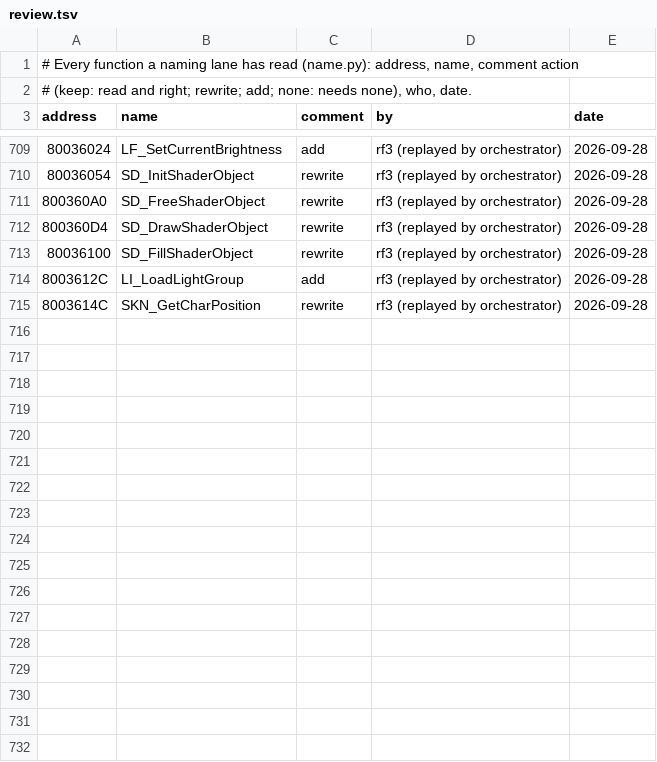
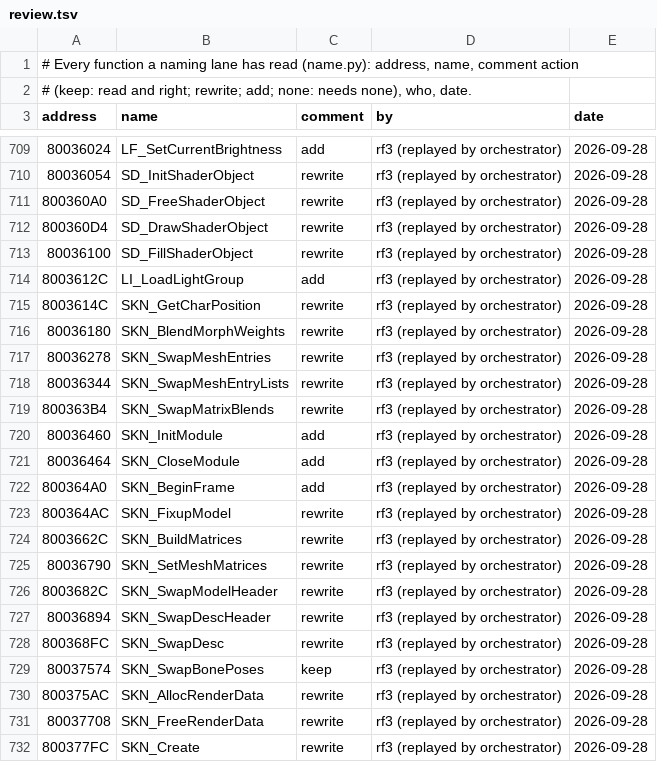
Before and after one commit to mitsevox/tw2004, a TSV file: config/GW4E69/review.tsv, drawn as a sheet; only a part is shown, gaps mark what is left out; the diff names each change by its address in the sheet, - before the commit and + after, or states it on an @@ line.

```diff
--- a/config/GW4E69/review.tsv
+++ b/config/GW4E69/review.tsv
+row 716: 80036180 | SKN_BlendMorphWeights | rewrite | rf3 (replayed by orchestrator) | 2026-09-28
+row 717: 80036278 | SKN_SwapMeshEntries | rewrite | rf3 (replayed by orchestrator) | 2026-09-28
+row 718: 80036344 | SKN_SwapMeshEntryLists | rewrite | rf3 (replayed by orchestrator) | 2026-09-28
+row 719: 800363B4 | SKN_SwapMatrixBlends | rewrite | rf3 (replayed by orchestrator) | 2026-09-28
+row 720: 80036460 | SKN_InitModule | add | rf3 (replayed by orchestrator) | 2026-09-28
+row 721: 80036464 | SKN_CloseModule | add | rf3 (replayed by orchestrator) | 2026-09-28
+row 722: 800364A0 | SKN_BeginFrame | add | rf3 (replayed by orchestrator) | 2026-09-28
+row 723: 800364AC | SKN_FixupModel | rewrite | rf3 (replayed by orchestrator) | 2026-09-28
+row 724: 8003662C | SKN_BuildMatrices | rewrite | rf3 (replayed by orchestrator) | 2026-09-28
+row 725: 80036790 | SKN_SetMeshMatrices | rewrite | rf3 (replayed by orchestrator) | 2026-09-28
+row 726: 8003682C | SKN_SwapModelHeader | rewrite | rf3 (replayed by orchestrator) | 2026-09-28
+row 727: 80036894 | SKN_SwapDescHeader | rewrite | rf3 (replayed by orchestrator) | 2026-09-28
+row 728: 800368FC | SKN_SwapDesc | rewrite | rf3 (replayed by orchestrator) | 2026-09-28
+row 729: 80037574 | SKN_SwapBonePoses | keep | rf3 (replayed by orchestrator) | 2026-09-28
+row 730: 800375AC | SKN_AllocRenderData | rewrite | rf3 (replayed by orchestrator) | 2026-09-28
+row 731: 80037708 | SKN_FreeRenderData | rewrite | rf3 (replayed by orchestrator) | 2026-09-28
+row 732: 800377FC | SKN_Create | rewrite | rf3 (replayed by orchestrator) | 2026-09-28
```
Also changed, not shown: 14 other files.
